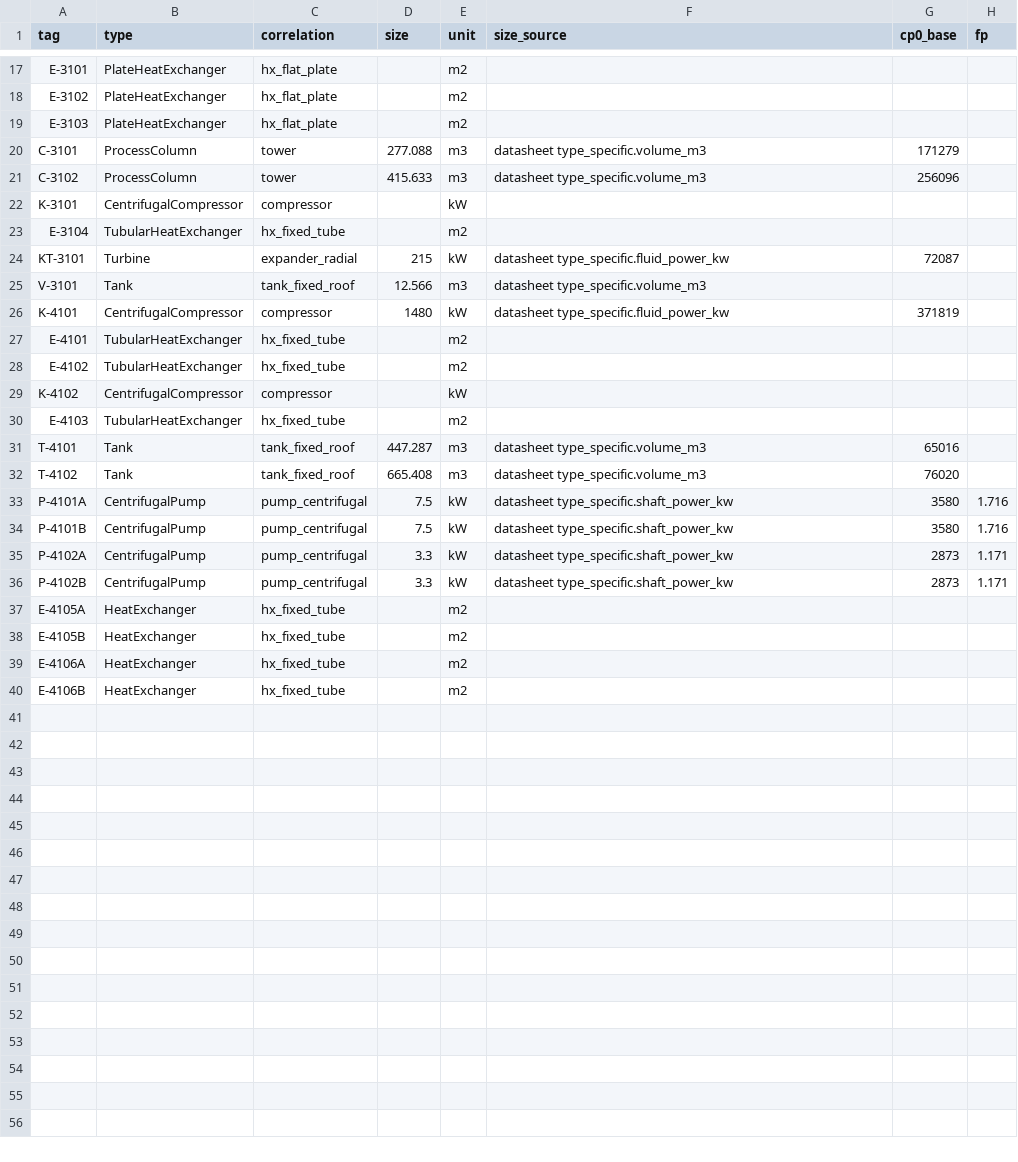
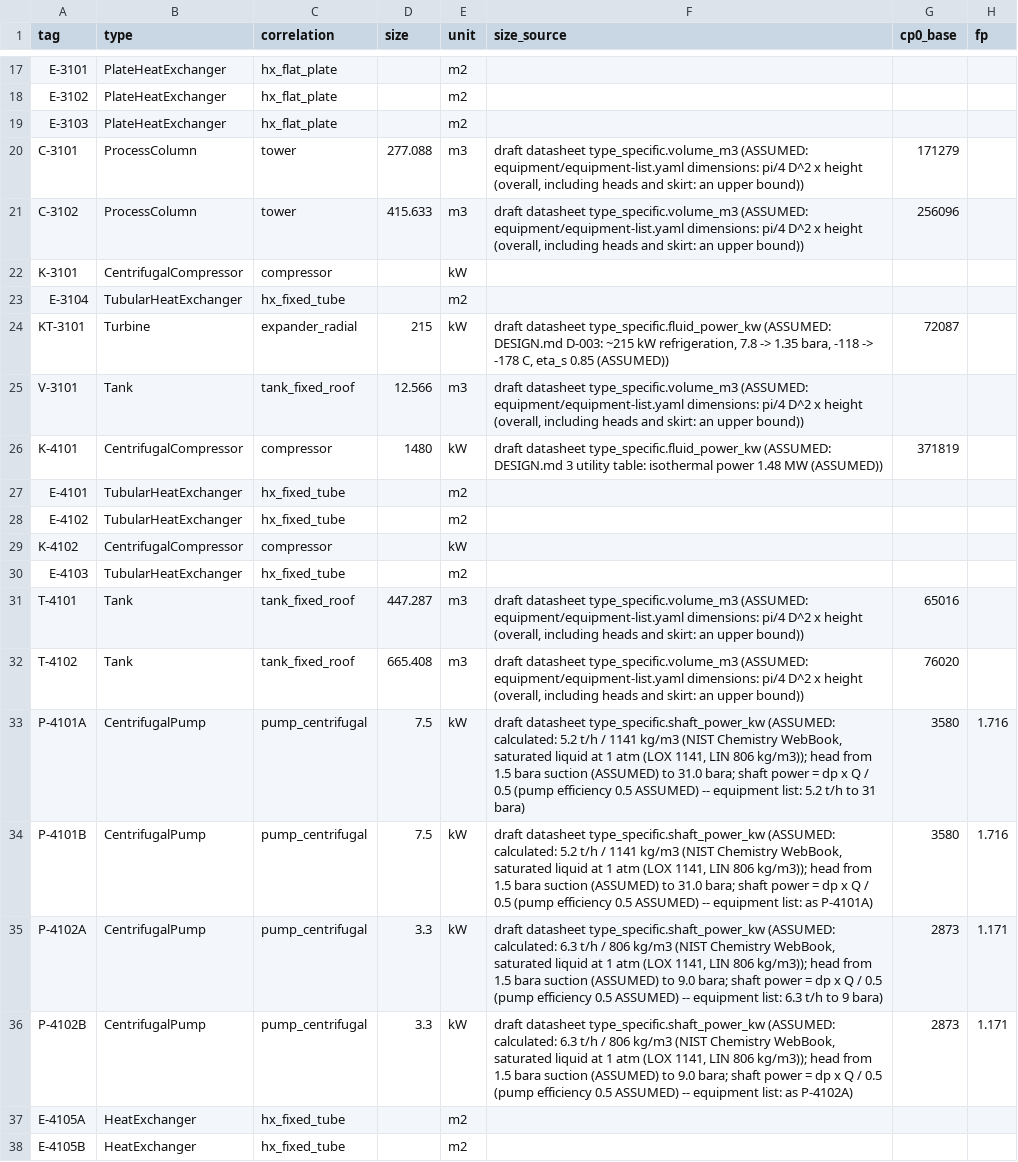
Before and after one commit to ChemE-as-Code/process-library, a CSV file: estimate/equipment-cost.csv, drawn as a sheet; only a part is shown, gaps mark what is left out; the shorter side is filled out with more unchanged rows; the diff covers the shown part only; the diff names each change by its address in the sheet, - before the commit and + after, or states it on an @@ line.

```diff
--- a/estimate/equipment-cost.csv
+++ b/estimate/equipment-cost.csv
-F20:F21 (size_source): datasheet type_specific.volume_m3
+F20:F21 (size_source): draft datasheet type_specific.volume_m3 (ASSUMED: equipment/equipment-list.yaml dimensions: pi/4 D^2 x height (overall, including heads and skirt: an upper bound))
-F24 (size_source): datasheet type_specific.fluid_power_kw
+F24 (size_source): draft datasheet type_specific.fluid_power_kw (ASSUMED: DESIGN.md D-003: ~215 kW refrigeration, 7.8 -> 1.35 bara, -118 -> -178 C, eta_s 0.85 (ASSUMED))
-F25 (size_source): datasheet type_specific.volume_m3
+F25 (size_source): draft datasheet type_specific.volume_m3 (ASSUMED: equipment/equipment-list.yaml dimensions: pi/4 D^2 x height (overall, including heads and skirt: an upper bound))
-F26 (size_source): datasheet type_specific.fluid_power_kw
+F26 (size_source): draft datasheet type_specific.fluid_power_kw (ASSUMED: DESIGN.md 3 utility table: isothermal power 1.48 MW (ASSUMED))
-F31:F32 (size_source): datasheet type_specific.volume_m3
+F31:F32 (size_source): draft datasheet type_specific.volume_m3 (ASSUMED: equipment/equipment-list.yaml dimensions: pi/4 D^2 x height (overall, including heads and skirt: an upper bound))
-F33 (size_source): datasheet type_specific.shaft_power_kw
+F33 (size_source): draft datasheet type_specific.shaft_power_kw (ASSUMED: calculated: 5.2 t/h / 1141 kg/m3 (NIST Chemistry WebBook, saturated liquid at 1 atm (LOX 1141, LIN 806 kg/m3)); head from 1.5 bara suction (ASSUMED) to 31.0 bara; shaft power = dp x Q / 0.5 (pump efficiency 0.5 ASSUMED) -- equipment list: 5.2 t/h to 31 bara)
-F34 (size_source): datasheet type_specific.shaft_power_kw
+F34 (size_source): draft datasheet type_specific.shaft_power_kw (ASSUMED: calculated: 5.2 t/h / 1141 kg/m3 (NIST Chemistry WebBook, saturated liquid at 1 atm (LOX 1141, LIN 806 kg/m3)); head from 1.5 bara suction (ASSUMED) to 31.0 bara; shaft power = dp x Q / 0.5 (pump efficiency 0.5 ASSUMED) -- equipment list: as P-4101A)
-F35 (size_source): datasheet type_specific.shaft_power_kw
+F35 (size_source): draft datasheet type_specific.shaft_power_kw (ASSUMED: calculated: 6.3 t/h / 806 kg/m3 (NIST Chemistry WebBook, saturated liquid at 1 atm (LOX 1141, LIN 806 kg/m3)); head from 1.5 bara suction (ASSUMED) to 9.0 bara; shaft power = dp x Q / 0.5 (pump efficiency 0.5 ASSUMED) -- equipment list: 6.3 t/h to 9 bara)
-F36 (size_source): datasheet type_specific.shaft_power_kw
+F36 (size_source): draft datasheet type_specific.shaft_power_kw (ASSUMED: calculated: 6.3 t/h / 806 kg/m3 (NIST Chemistry WebBook, saturated liquid at 1 atm (LOX 1141, LIN 806 kg/m3)); head from 1.5 bara suction (ASSUMED) to 9.0 bara; shaft power = dp x Q / 0.5 (pump efficiency 0.5 ASSUMED) -- equipment list: as P-4102A)
```
Also changed, not shown: 4 edited cells elsewhere in this file, 2 other files.
